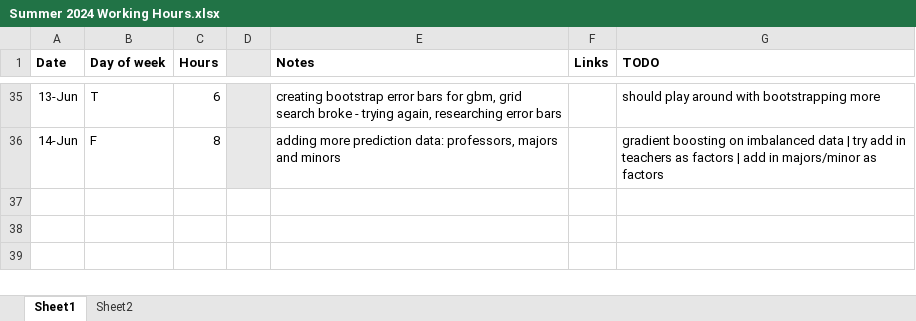
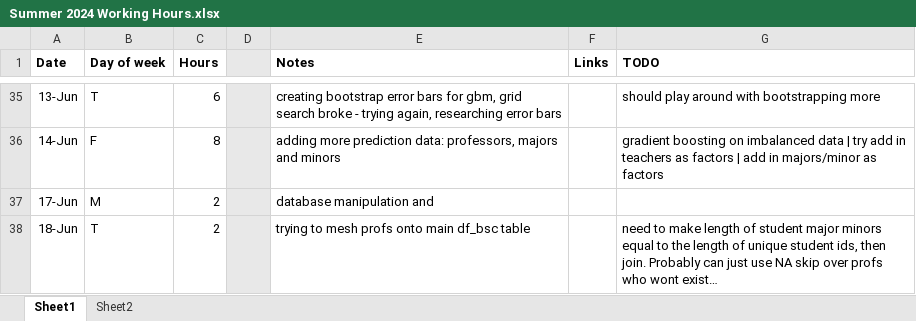
Before and after one commit to RossCoop/UBCO-Grade-Prediction, an Excel workbook: Summer 2024 Working Hours.xlsx, sheet Sheet1, drawn as a sheet; only a part is shown, gaps mark what is left out; values as stored, in another font and other column widths than the file's, no borders; the diff names each change by its address in the sheet, - before the commit and + after, or states it on an @@ line.

Commit message:
making vector of profs

```diff
--- a/Summer 2024 Working Hours.xlsx (sheet Sheet1)
+++ b/Summer 2024 Working Hours.xlsx (sheet Sheet1)
+row 37: 17-Jun | M | 2 |  | database manipulation and
+row 38: 18-Jun | T | 2 |  | trying to mesh profs onto main df_bsc table |  | need to make length of student major minors equal to the length of unique student ids, then join. Probably can just use NA skip over profs who wont exist…
```
Also changed, not shown: 1 other file.
